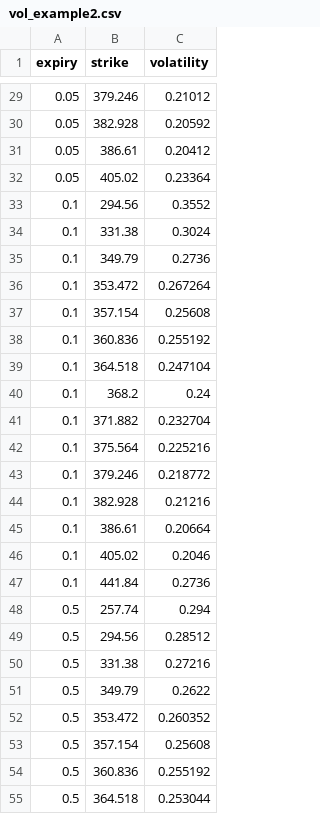
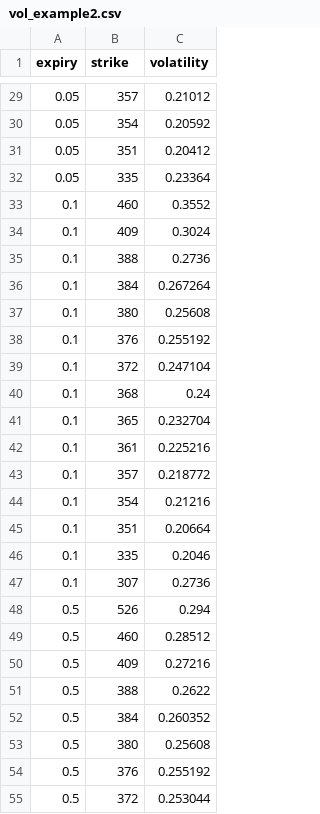
Before and after one commit to QuantCourseBP/QuantCourseBP, a CSV file: mkt/vol_example2.csv, drawn as a sheet; only a part is shown, gaps mark what is left out; the diff covers the shown part only.

```diff
--- a/mkt/vol_example2.csv
+++ b/mkt/vol_example2.csv
@@ -29,27 +29,27 @@ expiry,strike,volatility
-0.05,379.246,0.21012
-0.05,382.928,0.20592
-0.05,386.61,0.20412
-0.05,405.02,0.23364
-0.1,294.56,0.3552
-0.1,331.38,0.3024
-0.1,349.79,0.2736
-0.1,353.472,0.267264
-0.1,357.154,0.25608
-0.1,360.836,0.255192
-0.1,364.518,0.247104
-0.1,368.2,0.24
-0.1,371.882,0.232704
-0.1,375.564,0.225216
-0.1,379.246,0.218772
-0.1,382.928,0.21216
-0.1,386.61,0.20664
-0.1,405.02,0.2046
-0.1,441.84,0.2736
-0.5,257.74,0.294
-0.5,294.56,0.28512
-0.5,331.38,0.27216
-0.5,349.79,0.2622
-0.5,353.472,0.260352
-0.5,357.154,0.25608
-0.5,360.836,0.255192
-0.5,364.518,0.253044
+0.05,357,0.21012
+0.05,354,0.20592
+0.05,351,0.20412
+0.05,335,0.23364
+0.1,460,0.3552
+0.1,409,0.3024
+0.1,388,0.2736
+0.1,384,0.267264
+0.1,380,0.25608
+0.1,376,0.255192
+0.1,372,0.247104
+0.1,368,0.24
+0.1,365,0.232704
+0.1,361,0.225216
+0.1,357,0.218772
+0.1,354,0.21216
+0.1,351,0.20664
+0.1,335,0.2046
+0.1,307,0.2736
+0.5,526,0.294
+0.5,460,0.28512
+0.5,409,0.27216
+0.5,388,0.2622
+0.5,384,0.260352
+0.5,380,0.25608
+0.5,376,0.255192
+0.5,372,0.253044
```
Also changed, not shown: 93 edited cells elsewhere in this file, mkt/vol_example1.csv, 2 other files.
